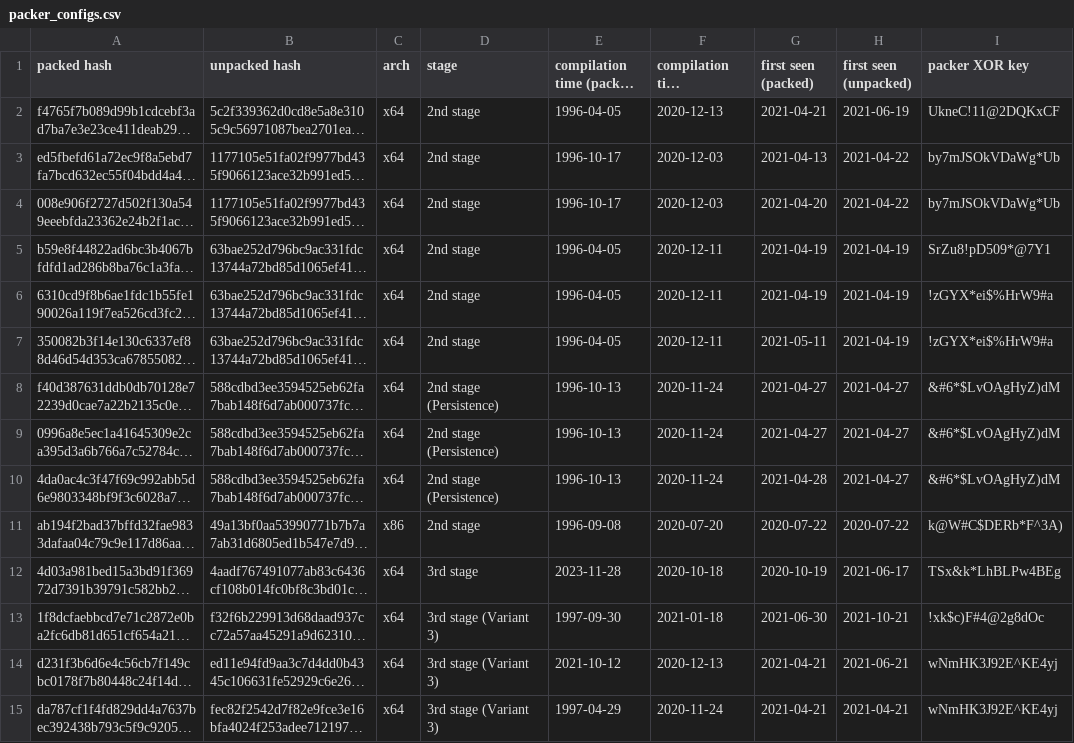
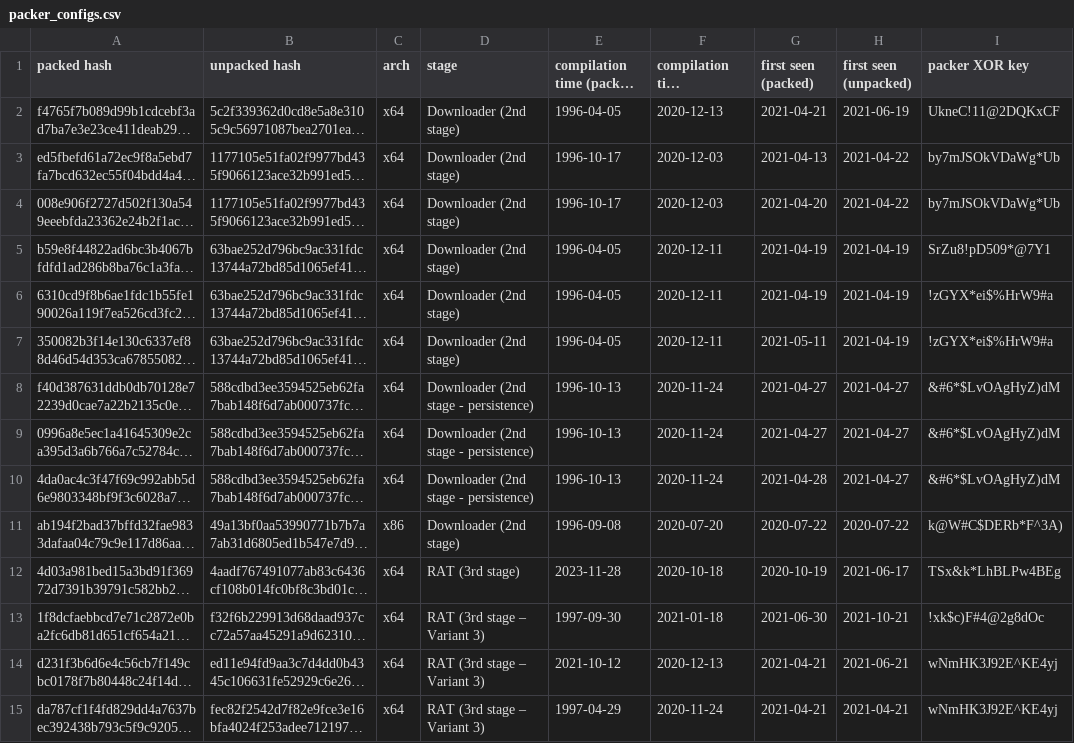
Before and after one commit to threatray/tigerrat, a CSV file: iocs/packer_configs.csv, drawn as a sheet; only a part is shown; long unchanged cells end in …; the diff covers the shown part only; the diff names each change by its address in the sheet, - before the commit and + after, or states it on an @@ line.

Commit message:
Update packer_configs.csv

```diff
--- a/iocs/packer_configs.csv
+++ b/iocs/packer_configs.csv
-D2:D7 (stage): 2nd stage
+D2:D7 (stage): Downloader (2nd stage)
-D8:D10 (stage): 2nd stage (Persistence)
+D8:D10 (stage): Downloader (2nd stage - persistence)
-D11 (stage): 2nd stage
+D11 (stage): Downloader (2nd stage)
-D12 (stage): 3rd stage
+D12 (stage): RAT (3rd stage)
-D13:D15 (stage): 3rd stage (Variant 3)
+D13:D15 (stage): RAT (3rd stage – Variant 3)
```
Also changed, not shown: 16 edited cells elsewhere in this file.
